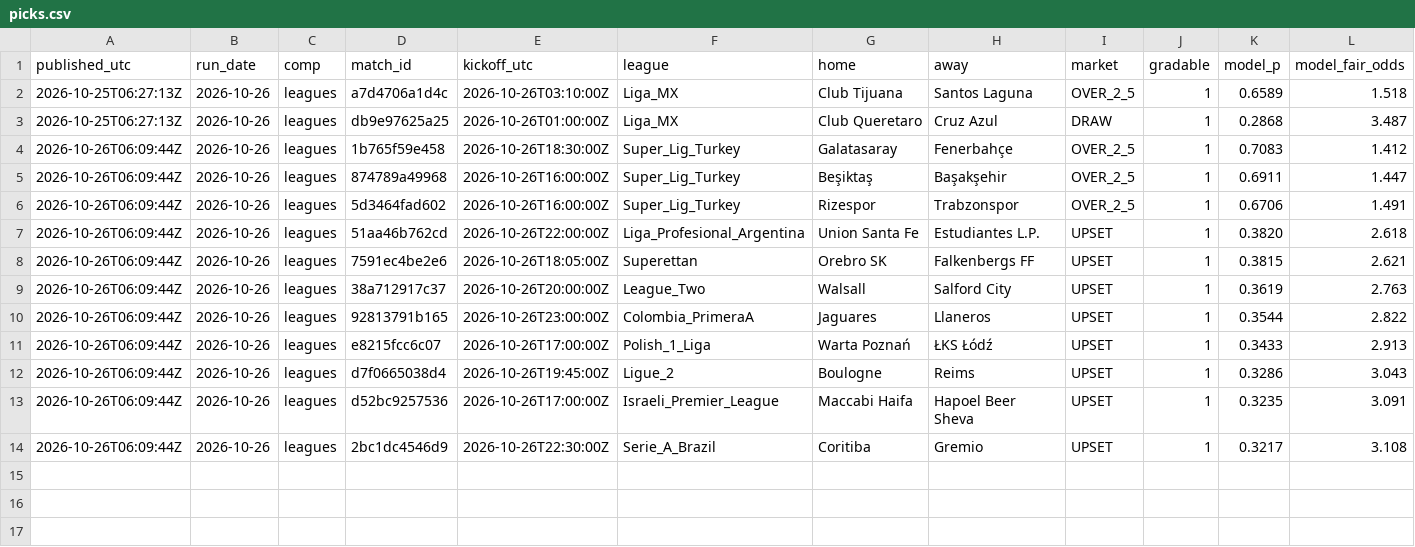
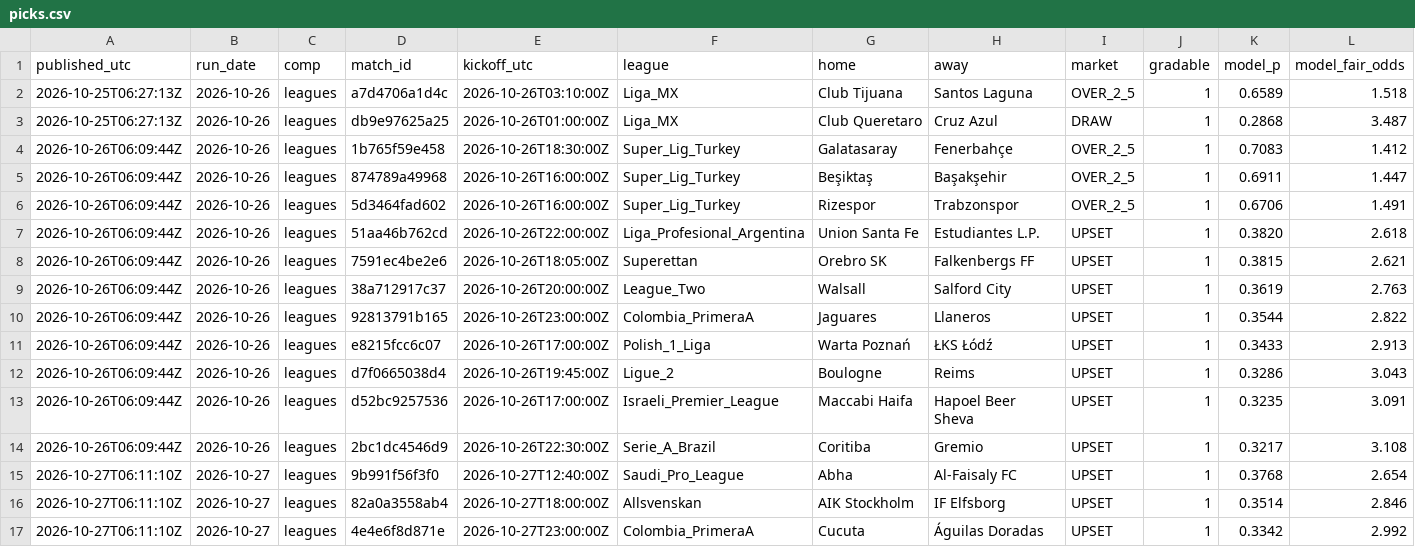
Before and after one commit to xbaredge/predictions, a CSV file: 2026/W44/picks.csv, drawn as a sheet; only a part is shown; rows hold the shown columns only; the diff names each change by its address in the sheet, - before the commit and + after, or states it on an @@ line.

Commit message:
commit 2026-10-28 (6 picks, 94 fixtures); release 2026-10-27 (3 picks, 63 fixtures); release 2026-10-28 (0 picks, 1 fixtures); 0 settled, 66 scores; anchor 2 timestamp(s)

```diff
--- a/2026/W44/picks.csv
+++ b/2026/W44/picks.csv
+row 15: 2026-10-27T06:11:10Z | 2026-10-27 | leagues | 9b991f56f3f0 | 2026-10-27T12:40:00Z | Saudi_Pro_League | Abha | Al-Faisaly FC | UPSET | 1 | 0.3768 | 2.654
+row 16: 2026-10-27T06:11:10Z | 2026-10-27 | leagues | 82a0a3558ab4 | 2026-10-27T18:00:00Z | Allsvenskan | AIK Stockholm | IF Elfsborg | UPSET | 1 | 0.3514 | 2.846
+row 17: 2026-10-27T06:11:10Z | 2026-10-27 | leagues | 4e4e6f8d871e | 2026-10-27T23:00:00Z | Colombia_PrimeraA | Cucuta | Águilas Doradas | UPSET | 1 | 0.3342 | 2.992
```
Also changed, not shown: 2026/W44/scores.csv, 8 other files.
